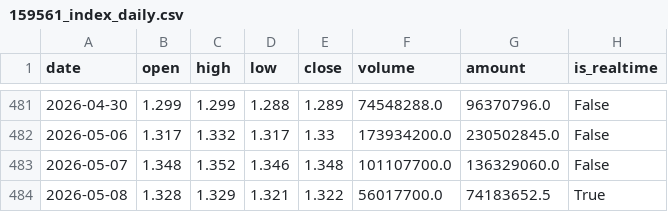
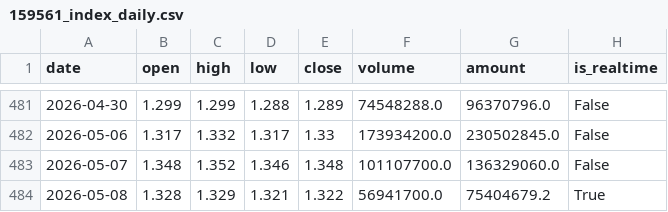
Before and after one commit to liangliangwei0208-rgb/AHNS, a CSV file: cache/159561_index_daily.csv, drawn as a sheet; only a part is shown, gaps mark what is left out.

```diff
--- a/cache/159561_index_daily.csv
+++ b/cache/159561_index_daily.csv
@@ -483,2 +483,2 @@
 2026-05-07,1.348,1.352,1.346,1.348,101107700.0,136329060.0,False
-2026-05-08,1.328,1.329,1.321,1.322,56017700.0,74183652.5,True
+2026-05-08,1.328,1.329,1.321,1.322,56941700.0,75404679.2,True
```
Also changed, not shown: cache/510210_index_daily.csv, cache/512890_index_daily.csv, 10 other files.
